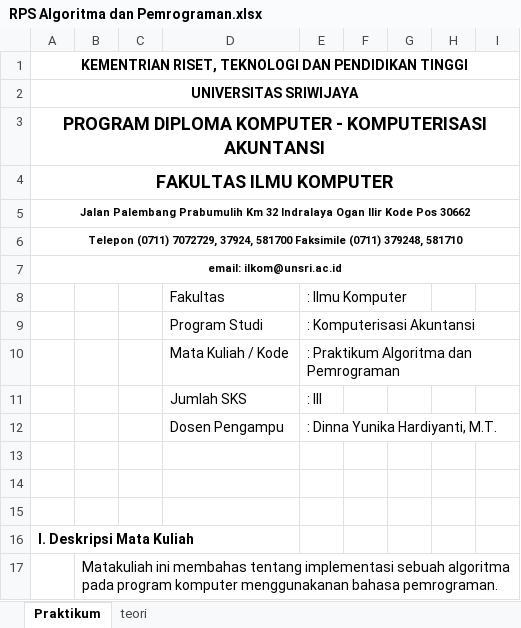
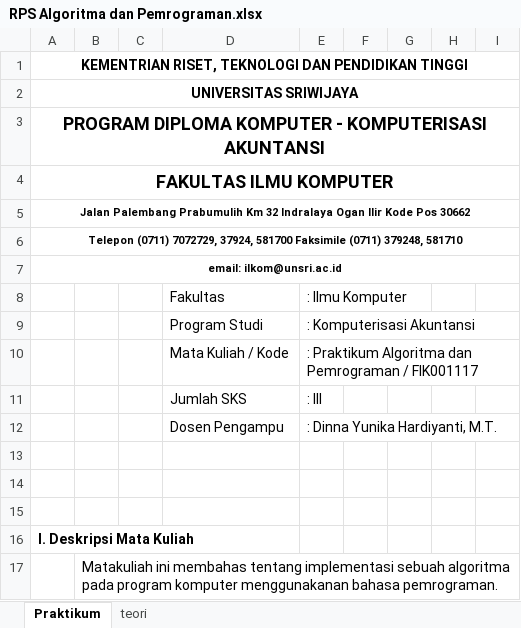
Before and after one commit to arifai2010/RPS-KA, an Excel workbook: RPS Algoritma dan Pemrograman.xlsx, sheet Praktikum, drawn as a sheet; only a part is shown; values as stored, in another font and other column widths than the file's, no borders; charts and pictures not drawn; the diff names each change by its address in the sheet, - before the commit and + after, or states it on an @@ line.

```diff
--- a/RPS Algoritma dan Pemrograman.xlsx (sheet Praktikum)
+++ b/RPS Algoritma dan Pemrograman.xlsx (sheet Praktikum)
-E10: : Praktikum Algoritma dan Pemrograman
+E10: : Praktikum Algoritma dan Pemrograman / FIK001117
```
Also changed, not shown: sheet teori, RPS Aplikasi Komputer Akuntansi 2 (MYOB Accounting).xlsx, RPS Disain Web.xlsx, 7 other files.
